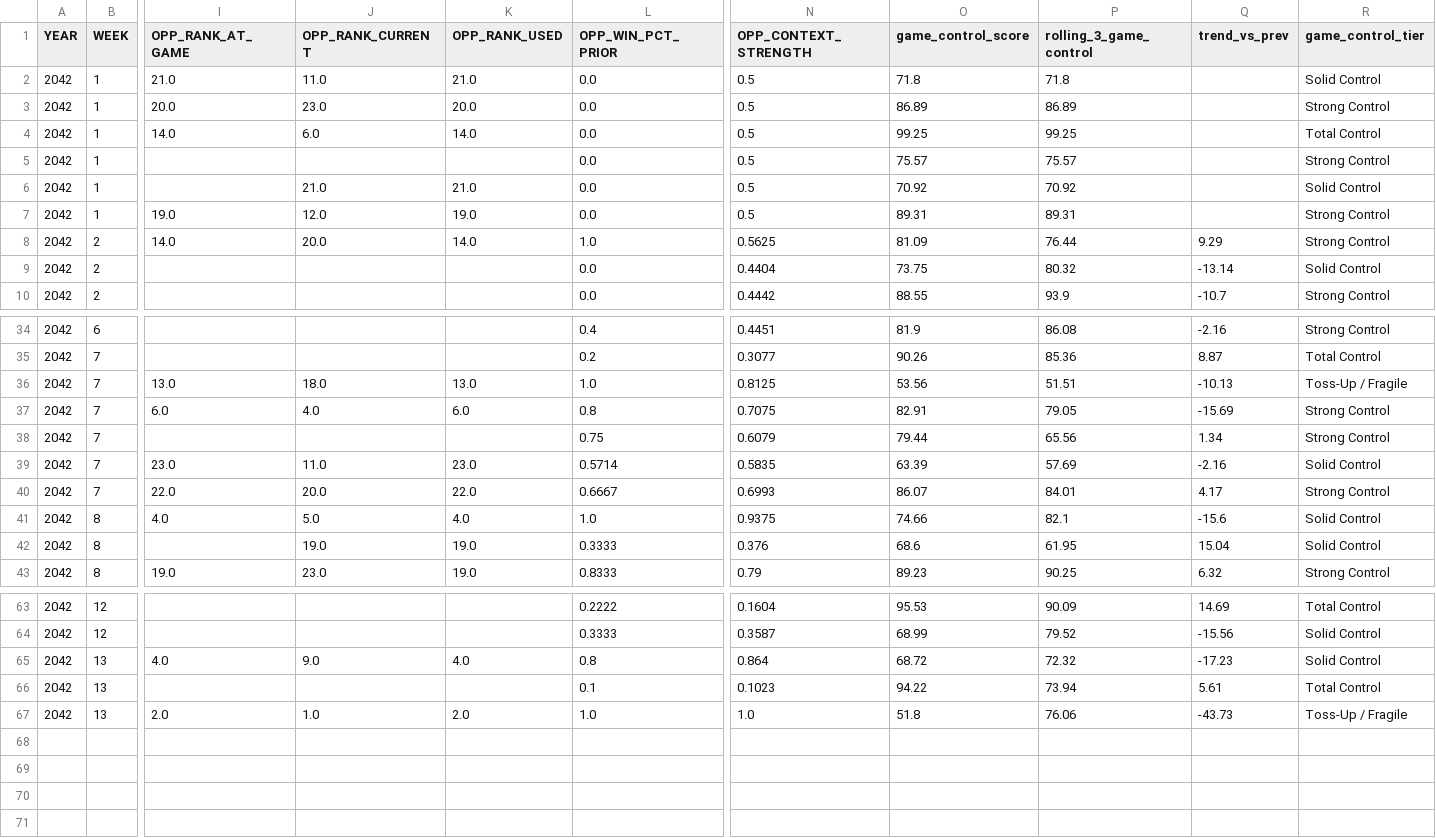
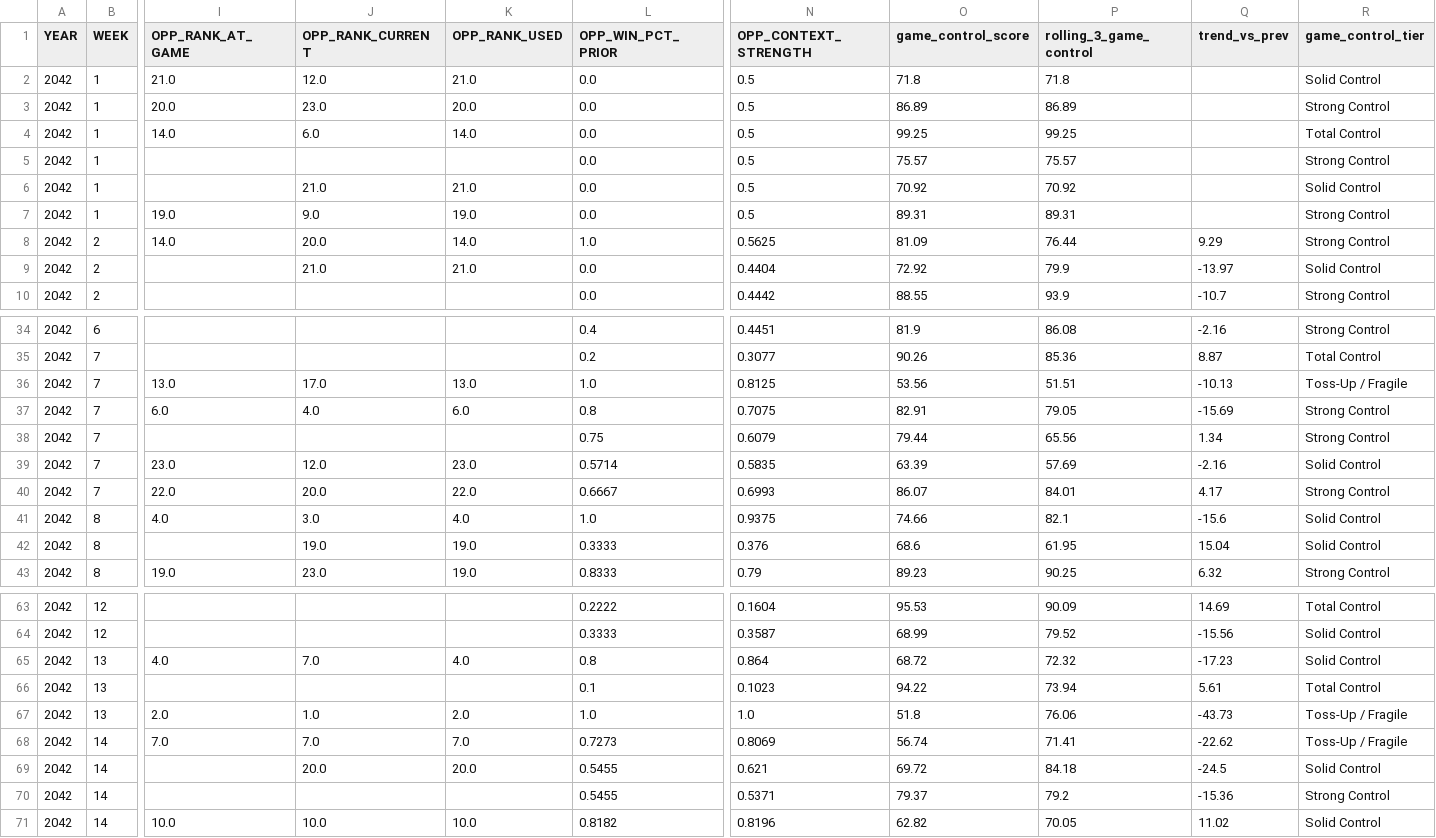
Before and after one commit to Stegs27/CFB_Dynasty_App, a CSV file: game_control_trend_v3.csv, drawn as a sheet; only a part is shown, gaps mark what is left out; rows hold the shown columns only; the diff covers the shown part only; the diff names each change by its address in the sheet, - before the commit and + after, or states it on an @@ line.

```diff
--- a/game_control_trend_v3.csv
+++ b/game_control_trend_v3.csv
-J2 (OPP_RANK_CURRENT): 11.0
+J2 (OPP_RANK_CURRENT): 12.0
-J7 (OPP_RANK_CURRENT): 12.0
+J7 (OPP_RANK_CURRENT): 9.0
-J9 (OPP_RANK_CURRENT): (empty)
+J9 (OPP_RANK_CURRENT): 21.0
-K9 (OPP_RANK_USED): (empty)
+K9 (OPP_RANK_USED): 21.0
-O9 (game_control_score): 73.75
+O9 (game_control_score): 72.92
-P9 (rolling_3_game_control): 80.32
+P9 (rolling_3_game_control): 79.9
-Q9 (trend_vs_prev): -13.14
+Q9 (trend_vs_prev): -13.97
-J36 (OPP_RANK_CURRENT): 18.0
+J36 (OPP_RANK_CURRENT): 17.0
-J39 (OPP_RANK_CURRENT): 11.0
+J39 (OPP_RANK_CURRENT): 12.0
-J41 (OPP_RANK_CURRENT): 5.0
+J41 (OPP_RANK_CURRENT): 3.0
-J65 (OPP_RANK_CURRENT): 9.0
+J65 (OPP_RANK_CURRENT): 7.0
+row 68: 2042 | 14 | 7.0 | 7.0 | 7.0 | 0.7273 | 0.8069 | 56.74 | 71.41 | -22.62 | Toss-Up / Fragile
+row 69: 2042 | 14 |  | 20.0 | 20.0 | 0.5455 | 0.621 | 69.72 | 84.18 | -24.5 | Solid Control
+row 70: 2042 | 14 |  |  |  | 0.5455 | 0.5371 | 79.37 | 79.2 | -15.36 | Strong Control
+row 71: 2042 | 14 | 10.0 | 10.0 | 10.0 | 0.8182 | 0.8196 | 62.82 | 70.05 | 11.02 | Solid Control
```
Also changed, not shown: 7 edited cells elsewhere in this file, beatdown_reality_check_by_game.csv, beatdown_reality_check_trend.csv, 6 other files.
